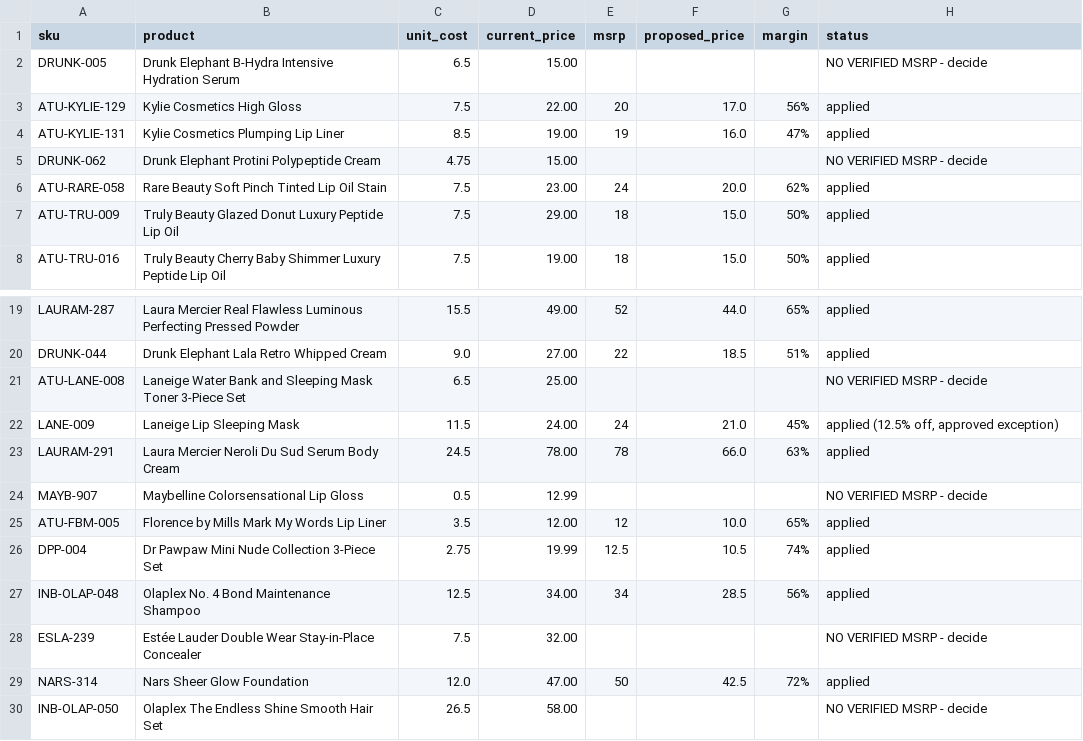
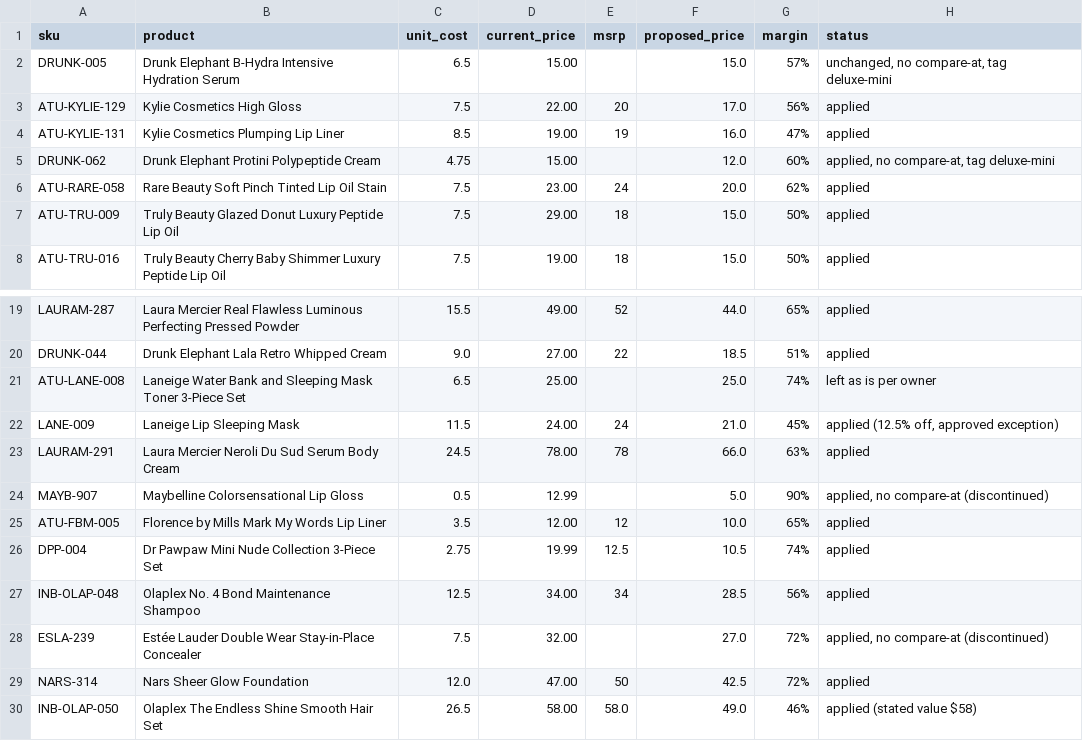
Before and after one commit to jonch95-oss/luxebin, a CSV file: data/pricing-proposal.csv, drawn as a sheet; only a part is shown, gaps mark what is left out.

```diff
--- a/data/pricing-proposal.csv
+++ b/data/pricing-proposal.csv
@@ -1,6 +1,6 @@
 sku,product,unit_cost,current_price,msrp,proposed_price,margin,status
-DRUNK-005,Drunk Elephant B-Hydra Intensive Hydration Serum,6.5,15.00,,,,NO VERIFIED MSRP - decide
+DRUNK-005,Drunk Elephant B-Hydra Intensive Hydration Serum,6.5,15.00,,15.0,57%,"unchanged, no compare-at, tag deluxe-mini"
 ATU-KYLIE-129,Kylie Cosmetics High Gloss,7.5,22.00,20,17.0,56%,applied
 ATU-KYLIE-131,Kylie Cosmetics Plumping Lip Liner,8.5,19.00,19,16.0,47%,applied
-DRUNK-062,Drunk Elephant Protini Polypeptide Cream,4.75,15.00,,,,NO VERIFIED MSRP - decide
+DRUNK-062,Drunk Elephant Protini Polypeptide Cream,4.75,15.00,,12.0,60%,"applied, no compare-at, tag deluxe-mini"
 ATU-RARE-058,Rare Beauty Soft Pinch Tinted Lip Oil Stain,7.5,23.00,24,20.0,62%,applied
@@ -20,6 +20,6 @@ LAURAM-287,Laura Mercier Real Flawless Luminous Perfecting Pressed Powder,15.5,4
 DRUNK-044,Drunk Elephant Lala Retro Whipped Cream,9.0,27.00,22,18.5,51%,applied
-ATU-LANE-008,Laneige Water Bank and Sleeping Mask Toner 3-Piece Set,6.5,25.00,,,,NO VERIFIED MSRP - decide
+ATU-LANE-008,Laneige Water Bank and Sleeping Mask Toner 3-Piece Set,6.5,25.00,,25.0,74%,left as is per owner
 LANE-009,Laneige Lip Sleeping Mask,11.5,24.00,24,21.0,45%,"applied (12.5% off, approved exception)"
 LAURAM-291,Laura Mercier Neroli Du Sud Serum Body Cream,24.5,78.00,78,66.0,63%,applied
-MAYB-907,Maybelline Colorsensational Lip Gloss,0.5,12.99,,,,NO VERIFIED MSRP - decide
+MAYB-907,Maybelline Colorsensational Lip Gloss,0.5,12.99,,5.0,90%,"applied, no compare-at (discontinued)"
 ATU-FBM-005,Florence by Mills Mark My Words Lip Liner,3.5,12.00,12,10.0,65%,applied
@@ -27,4 +27,4 @@ DPP-004,Dr Pawpaw Mini Nude Collection 3-Piece Set,2.75,19.99,12.5,10.5,74%,appl
 INB-OLAP-048,Olaplex No. 4 Bond Maintenance Shampoo,12.5,34.00,34,28.5,56%,applied
-ESLA-239,Estée Lauder Double Wear Stay-in-Place Concealer,7.5,32.00,,,,NO VERIFIED MSRP - decide
+ESLA-239,Estée Lauder Double Wear Stay-in-Place Concealer,7.5,32.00,,27.0,72%,"applied, no compare-at (discontinued)"
 NARS-314,Nars Sheer Glow Foundation,12.0,47.00,50,42.5,72%,applied
-INB-OLAP-050,Olaplex The Endless Shine Smooth Hair Set,26.5,58.00,,,,NO VERIFIED MSRP - decide
+INB-OLAP-050,Olaplex The Endless Shine Smooth Hair Set,26.5,58.00,58.0,49.0,46%,applied (stated value $58)
```
